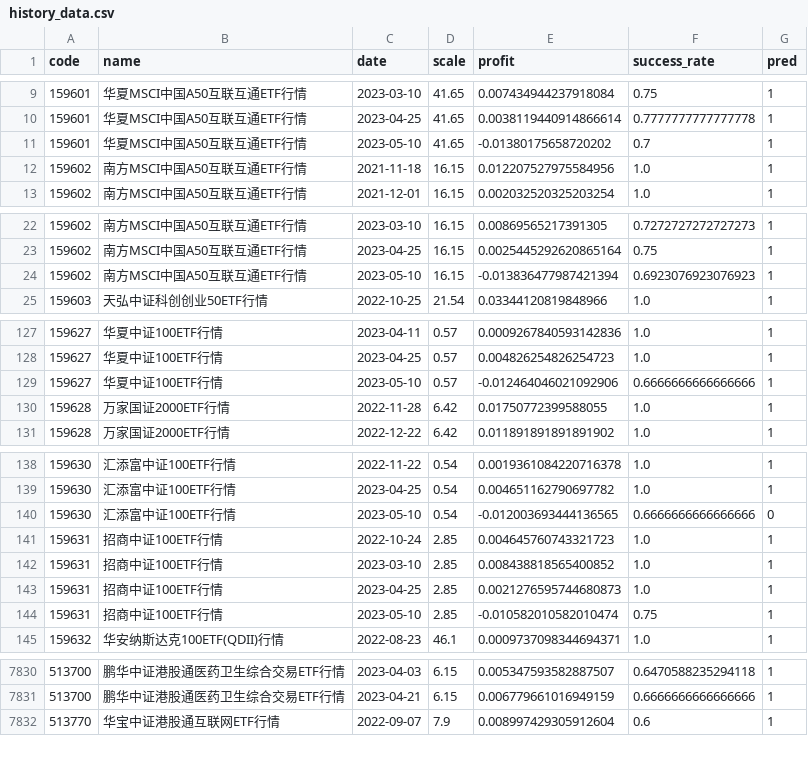
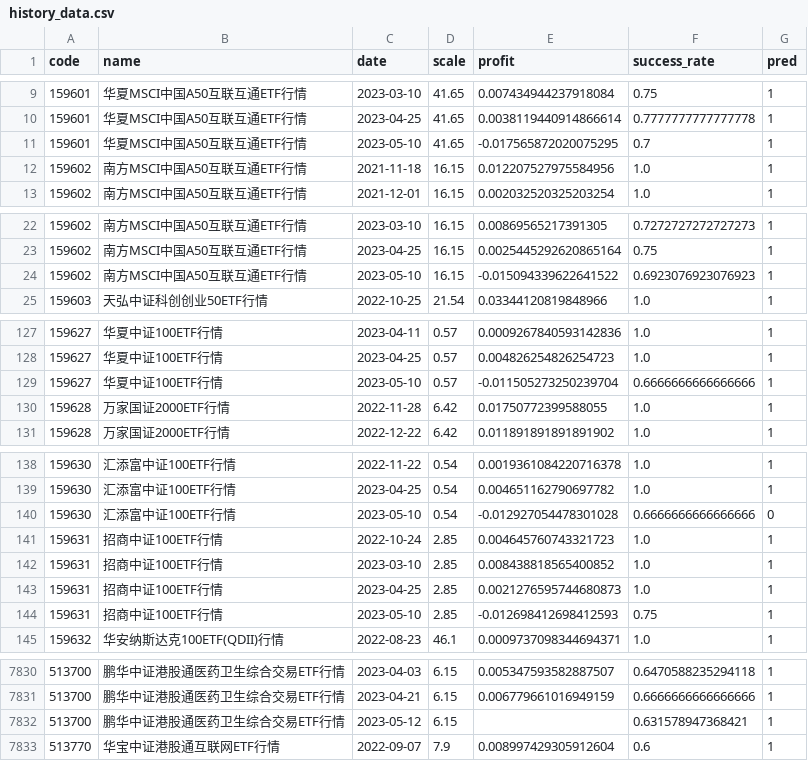
Before and after one commit to zuoxiaolei/qtrade2, a CSV file: data/ads/history_data.csv, drawn as a sheet; only a part is shown, gaps mark what is left out; the diff covers the shown part only.

```diff
--- a/data/ads/history_data.csv
+++ b/data/ads/history_data.csv
@@ -10,3 +10,3 @@ code,name,date,scale,profit,success_rate,pred
 159601,华夏MSCI中国A50互联互通ETF行情,2023-04-25,41.65,0.0038119440914866614,0.7777777777777778,1
-159601,华夏MSCI中国A50互联互通ETF行情,2023-05-10,41.65,-0.01380175658720202,0.7,1
+159601,华夏MSCI中国A50互联互通ETF行情,2023-05-10,41.65,-0.017565872020075295,0.7,1
 159602,南方MSCI中国A50互联互通ETF行情,2021-11-18,16.15,0.012207527975584956,1.0,1
@@ -23,3 +23,3 @@ code,name,date,scale,profit,success_rate,pred
 159602,南方MSCI中国A50互联互通ETF行情,2023-04-25,16.15,0.0025445292620865164,0.75,1
-159602,南方MSCI中国A50互联互通ETF行情,2023-05-10,16.15,-0.013836477987421394,0.6923076923076923,1
+159602,南方MSCI中国A50互联互通ETF行情,2023-05-10,16.15,-0.015094339622641522,0.6923076923076923,1
 159603,天弘中证科创创业50ETF行情,2022-10-25,21.54,0.03344120819848966,1.0,1
@@ -128,3 +128,3 @@ code,name,date,scale,profit,success_rate,pred
 159627,华夏中证100ETF行情,2023-04-25,0.57,0.004826254826254723,1.0,1
-159627,华夏中证100ETF行情,2023-05-10,0.57,-0.012464046021092906,0.6666666666666666,1
+159627,华夏中证100ETF行情,2023-05-10,0.57,-0.011505273250239704,0.6666666666666666,1
 159628,万家国证2000ETF行情,2022-11-28,6.42,0.01750772399588055,1.0,1
@@ -139,3 +139,3 @@ code,name,date,scale,profit,success_rate,pred
 159630,汇添富中证100ETF行情,2023-04-25,0.54,0.004651162790697782,1.0,1
-159630,汇添富中证100ETF行情,2023-05-10,0.54,-0.012003693444136565,0.6666666666666666,0
+159630,汇添富中证100ETF行情,2023-05-10,0.54,-0.012927054478301028,0.6666666666666666,0
 159631,招商中证100ETF行情,2022-10-24,2.85,0.004645760743321723,1.0,1
@@ -143,3 +143,3 @@ code,name,date,scale,profit,success_rate,pred
 159631,招商中证100ETF行情,2023-04-25,2.85,0.0021276595744680873,1.0,1
-159631,招商中证100ETF行情,2023-05-10,2.85,-0.010582010582010474,0.75,1
+159631,招商中证100ETF行情,2023-05-10,2.85,-0.012698412698412593,0.75,1
 159632,华安纳斯达克100ETF(QDII)行情,2022-08-23,46.1,0.0009737098344694371,1.0,1
@@ -7831,2 +7831,3 @@ code,name,date,scale,profit,success_rate,pred
 513700,鹏华中证港股通医药卫生综合交易ETF行情,2023-04-21,6.15,0.006779661016949159,0.6666666666666666,1
+513700,鹏华中证港股通医药卫生综合交易ETF行情,2023-05-12,6.15,,0.631578947368421,1
 513770,华宝中证港股通互联网ETF行情,2022-09-07,7.9,0.008997429305912604,0.6,1
```
Also changed, not shown: 49 edited cells elsewhere in this file, 1 other file.
